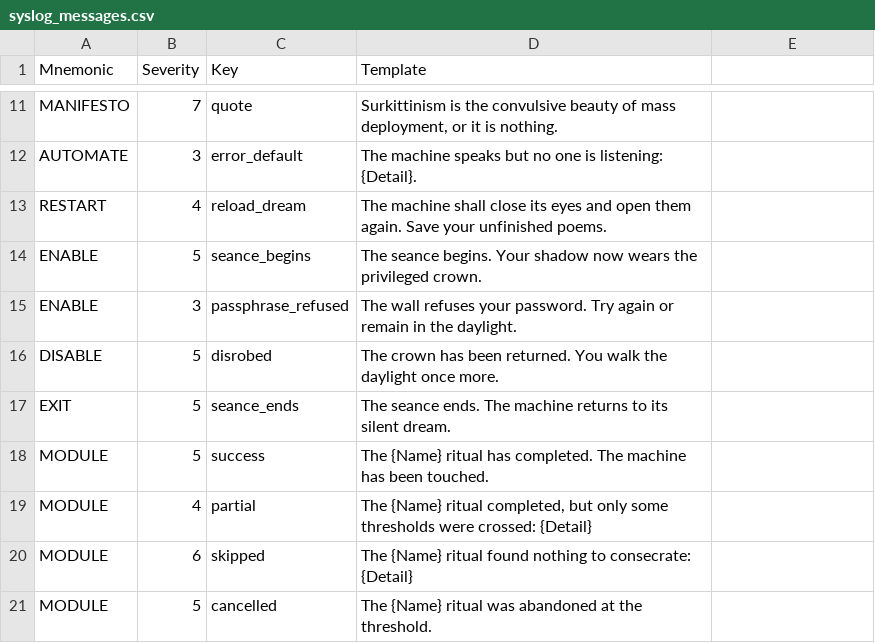
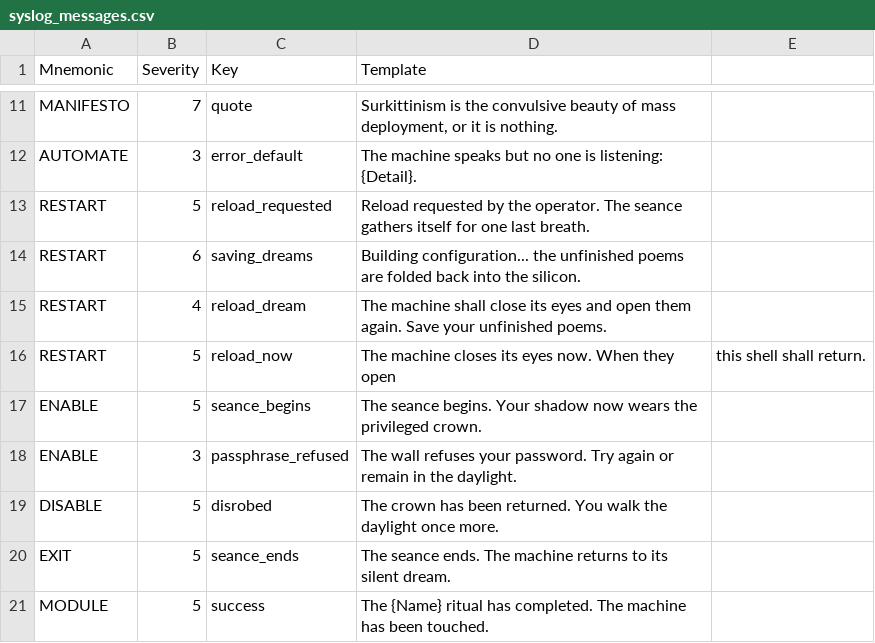
Before and after one commit to suzugross/fabriq, a CSV file: apps/fabriq_ios/data/syslog_messages.csv, drawn as a sheet; only a part is shown, gaps mark what is left out; the shorter side is filled out with more unchanged rows.

```diff
--- a/apps/fabriq_ios/data/syslog_messages.csv
+++ b/apps/fabriq_ios/data/syslog_messages.csv
@@ -12,3 +12,6 @@ MANIFESTO,7,quote,"Surkittinism is the convulsive beauty of mass deployment, or
 AUTOMATE,3,error_default,The machine speaks but no one is listening: {Detail}.
+RESTART,5,reload_requested,Reload requested by the operator. The seance gathers itself for one last breath.
+RESTART,6,saving_dreams,Building configuration... the unfinished poems are folded back into the silicon.
 RESTART,4,reload_dream,The machine shall close its eyes and open them again. Save your unfinished poems.
+RESTART,5,reload_now,The machine closes its eyes now. When they open, this shell shall return.
 ENABLE,5,seance_begins,The seance begins. Your shadow now wears the privileged crown.
```
Also changed, not shown: 6 other files.
